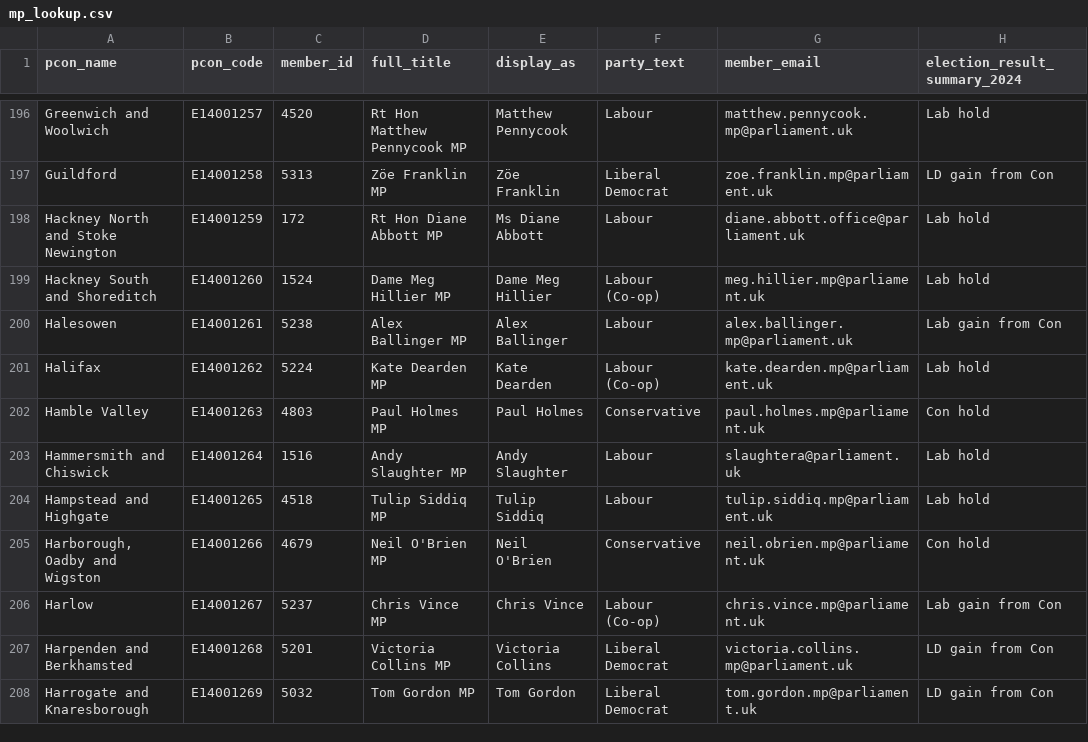
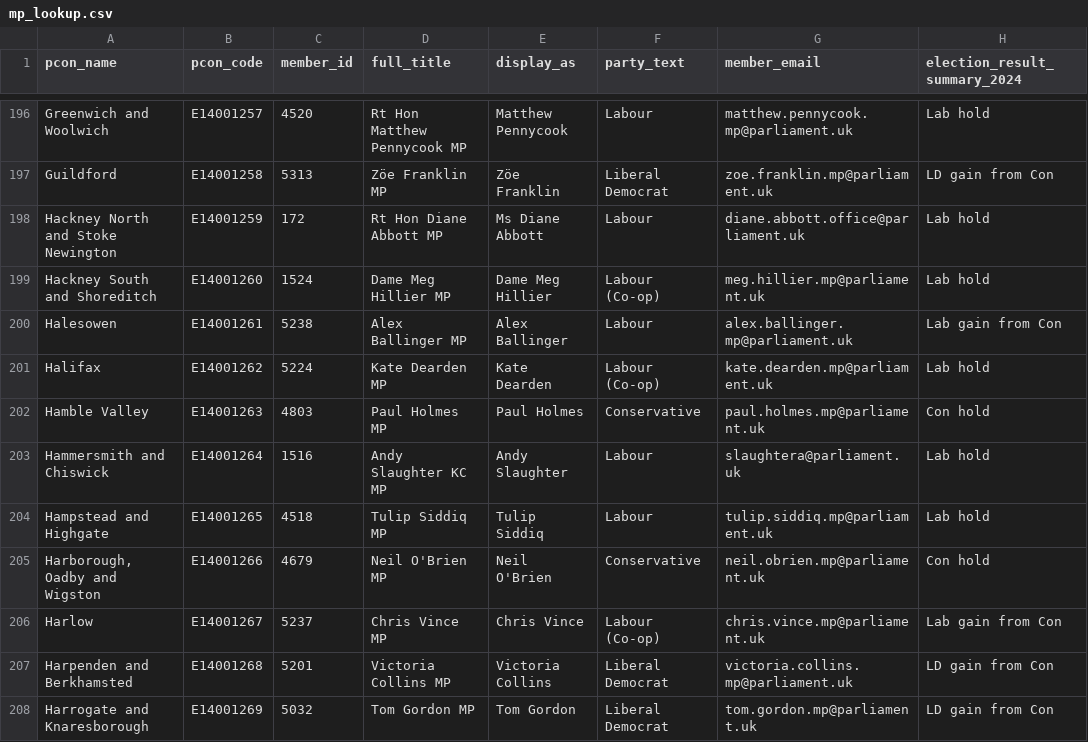
Before and after one commit to dfe-analytical-services/mp-lookup, a CSV file: mp_lookup.csv, drawn as a sheet; only a part is shown, gaps mark what is left out; the diff names each change by its address in the sheet, - before the commit and + after, or states it on an @@ line.

```diff
--- a/mp_lookup.csv
+++ b/mp_lookup.csv
-D203 (full_title): Andy Slaughter MP
+D203 (full_title): Andy Slaughter KC MP
```
